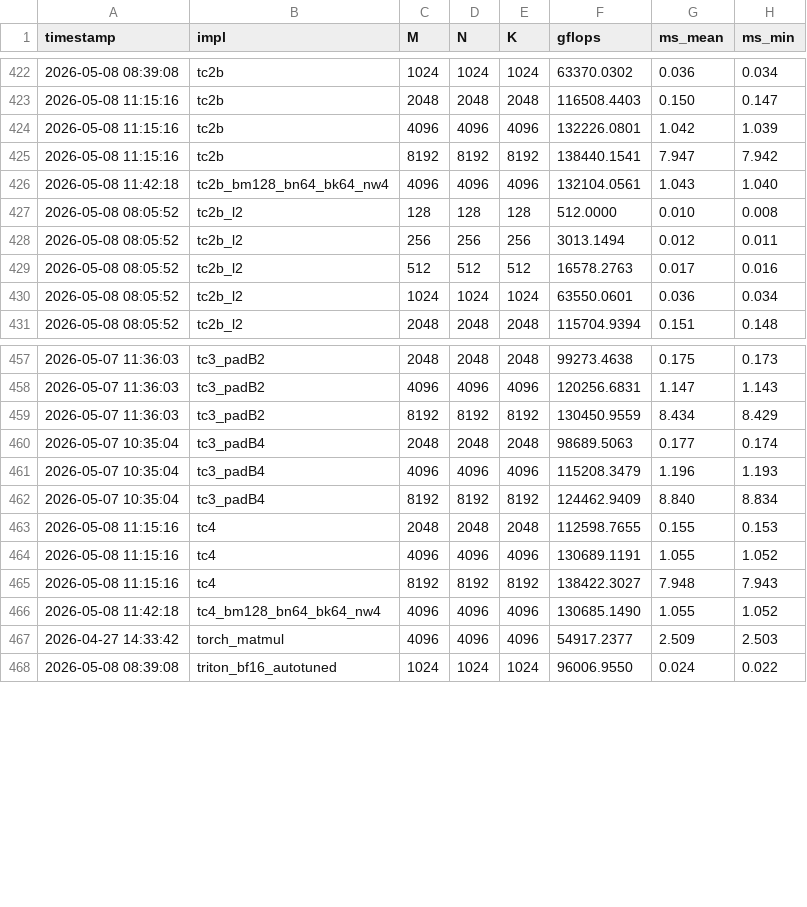
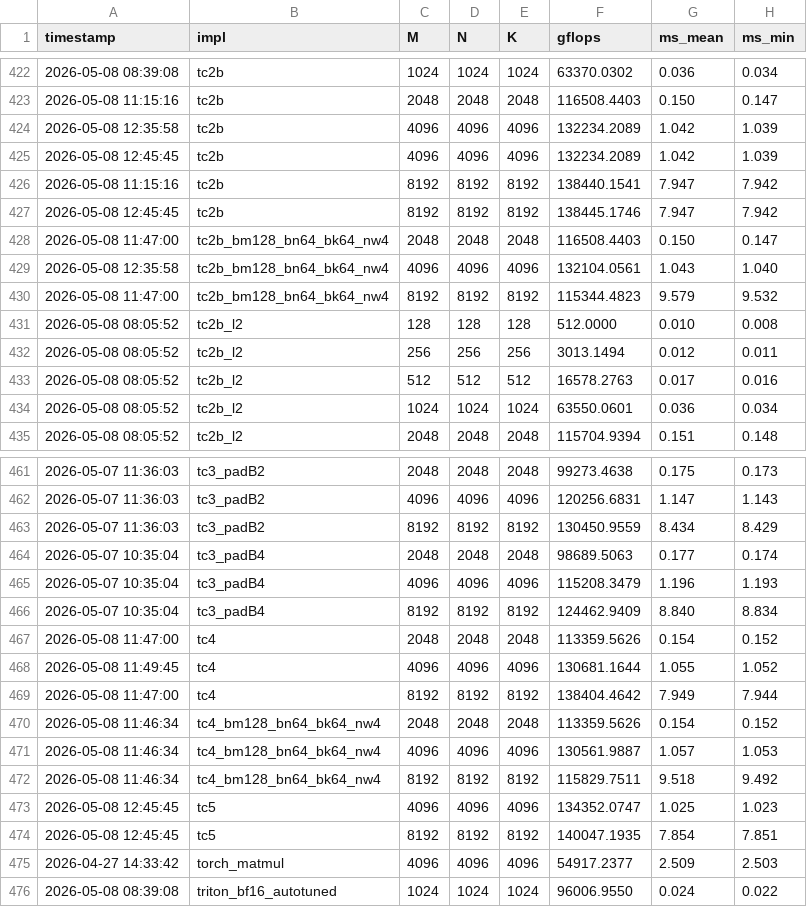
Before and after one commit to tongzhou80/mymatmul, a CSV file: benchmarks/results_gpu.csv, drawn as a sheet; only a part is shown, gaps mark what is left out.

```diff
--- a/benchmarks/results_gpu.csv
+++ b/benchmarks/results_gpu.csv
@@ -423,5 +423,9 @@ timestamp,impl,M,N,K,gflops,ms_mean,ms_min
 2026-05-08 11:15:16,tc2b,2048,2048,2048,116508.4403,0.150,0.147
-2026-05-08 11:15:16,tc2b,4096,4096,4096,132226.0801,1.042,1.039
+2026-05-08 12:35:58,tc2b,4096,4096,4096,132234.2089,1.042,1.039
+2026-05-08 12:45:45,tc2b,4096,4096,4096,132234.2089,1.042,1.039
 2026-05-08 11:15:16,tc2b,8192,8192,8192,138440.1541,7.947,7.942
-2026-05-08 11:42:18,tc2b_bm128_bn64_bk64_nw4,4096,4096,4096,132104.0561,1.043,1.040
+2026-05-08 12:45:45,tc2b,8192,8192,8192,138445.1746,7.947,7.942
+2026-05-08 11:47:00,tc2b_bm128_bn64_bk64_nw4,2048,2048,2048,116508.4403,0.150,0.147
+2026-05-08 12:35:58,tc2b_bm128_bn64_bk64_nw4,4096,4096,4096,132104.0561,1.043,1.040
+2026-05-08 11:47:00,tc2b_bm128_bn64_bk64_nw4,8192,8192,8192,115344.4823,9.579,9.532
 2026-05-08 08:05:52,tc2b_l2,128,128,128,512.0000,0.010,0.008
@@ -462,6 +466,10 @@ timestamp,impl,M,N,K,gflops,ms_mean,ms_min
 2026-05-07 10:35:04,tc3_padB4,8192,8192,8192,124462.9409,8.840,8.834
-2026-05-08 11:15:16,tc4,2048,2048,2048,112598.7655,0.155,0.153
-2026-05-08 11:15:16,tc4,4096,4096,4096,130689.1191,1.055,1.052
-2026-05-08 11:15:16,tc4,8192,8192,8192,138422.3027,7.948,7.943
-2026-05-08 11:42:18,tc4_bm128_bn64_bk64_nw4,4096,4096,4096,130685.1490,1.055,1.052
+2026-05-08 11:47:00,tc4,2048,2048,2048,113359.5626,0.154,0.152
+2026-05-08 11:49:45,tc4,4096,4096,4096,130681.1644,1.055,1.052
+2026-05-08 11:47:00,tc4,8192,8192,8192,138404.4642,7.949,7.944
+2026-05-08 11:46:34,tc4_bm128_bn64_bk64_nw4,2048,2048,2048,113359.5626,0.154,0.152
+2026-05-08 11:46:34,tc4_bm128_bn64_bk64_nw4,4096,4096,4096,130561.9887,1.057,1.053
+2026-05-08 11:46:34,tc4_bm128_bn64_bk64_nw4,8192,8192,8192,115829.7511,9.518,9.492
+2026-05-08 12:45:45,tc5,4096,4096,4096,134352.0747,1.025,1.023
+2026-05-08 12:45:45,tc5,8192,8192,8192,140047.1935,7.854,7.851
 2026-04-27 14:33:42,torch_matmul,4096,4096,4096,54917.2377,2.509,2.503
```
Also changed, not shown: 3 other files.
